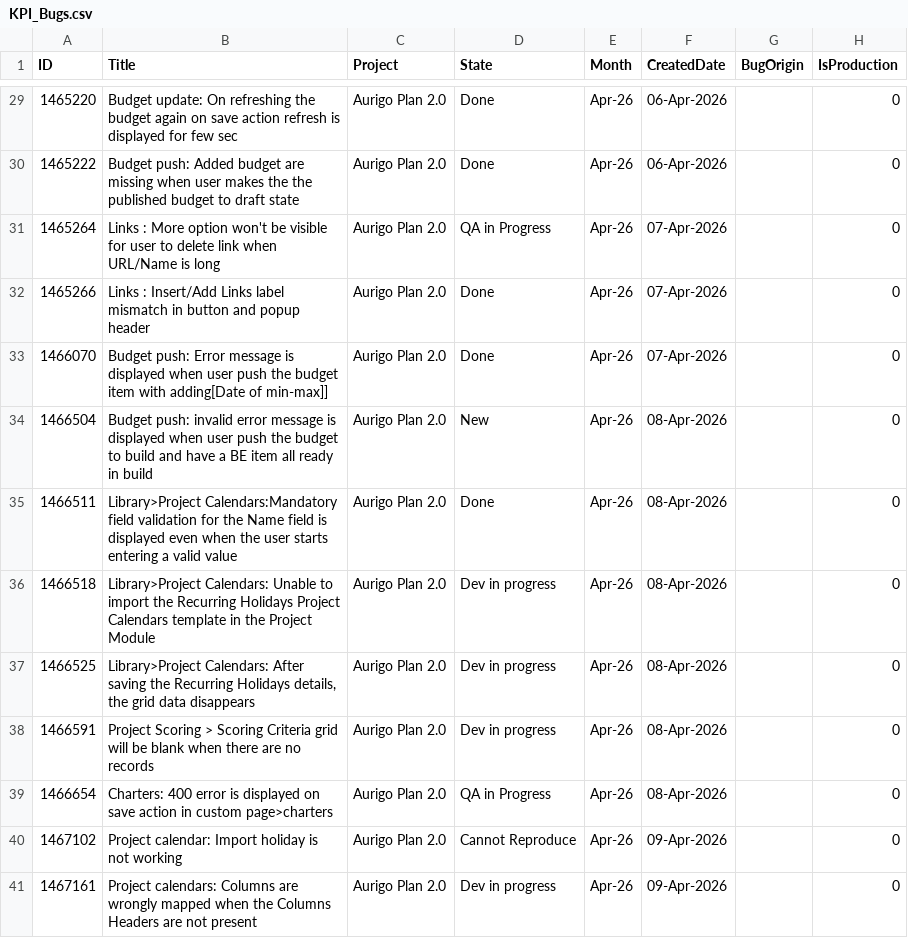
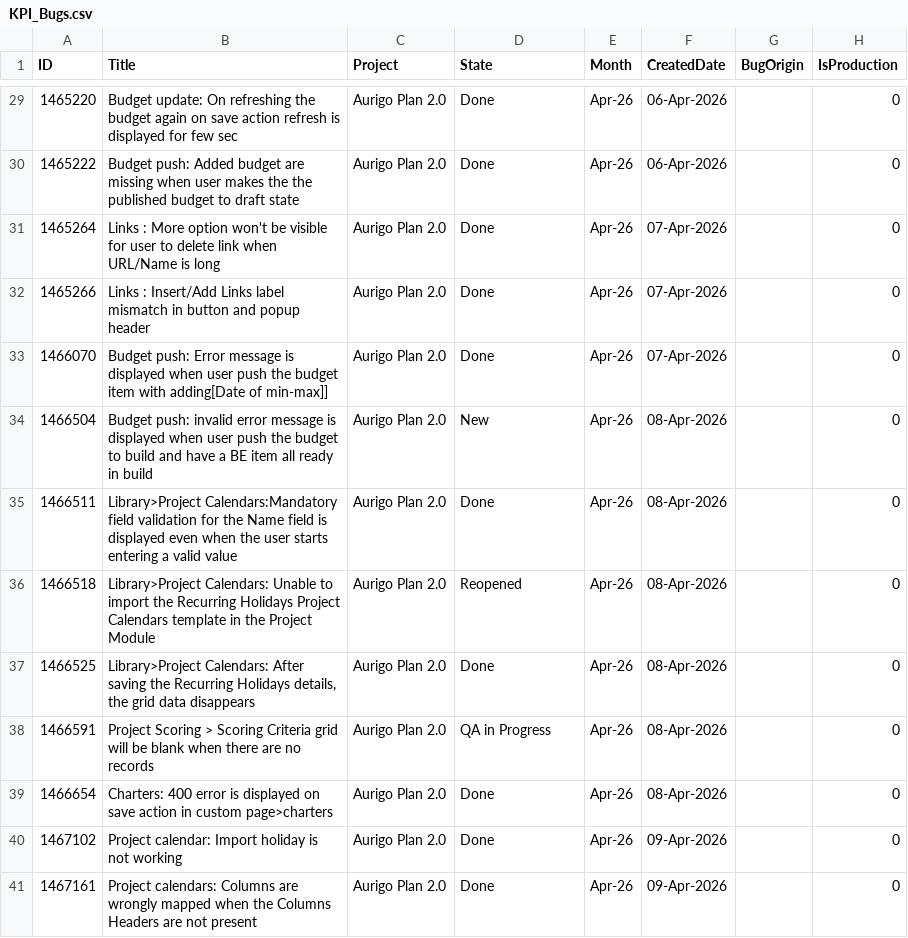
Before and after one commit to manishwali/Experiment, a CSV file: KPI_Bugs.csv, drawn as a sheet; only a part is shown, gaps mark what is left out; the diff covers the shown part only.

```diff
--- a/KPI_Bugs.csv
+++ b/KPI_Bugs.csv
@@ -30,3 +30,3 @@
 "1465222","Budget push: Added budget are missing when user makes the the published budget to draft state","Aurigo Plan 2.0","Done","Apr-26","06-Apr-2026","","0"
-"1465264","Links : More option won't be visible for user to delete link when URL/Name is long","Aurigo Plan 2.0","QA in Progress","Apr-26","07-Apr-2026","","0"
+"1465264","Links : More option won't be visible for user to delete link when URL/Name is long","Aurigo Plan 2.0","Done","Apr-26","07-Apr-2026","","0"
 "1465266","Links : Insert/Add Links label mismatch in button and popup header","Aurigo Plan 2.0","Done","Apr-26","07-Apr-2026","","0"
@@ -35,7 +35,7 @@
 "1466511","Library>Project Calendars:Mandatory field validation for the Name field is displayed even when the user starts entering a valid value","Aurigo Plan 2.0","Done","Apr-26","08-Apr-2026","","0"
-"1466518","Library>Project Calendars: Unable to import the Recurring Holidays Project Calendars template in the Project Module","Aurigo Plan 2.0","Dev in progress","Apr-26","08-Apr-2026","","0"
-"1466525","Library>Project Calendars: After saving the Recurring Holidays details, the grid data disappears","Aurigo Plan 2.0","Dev in progress","Apr-26","08-Apr-2026","","0"
-"1466591","Project Scoring > Scoring Criteria grid will be blank when there are no records","Aurigo Plan 2.0","Dev in progress","Apr-26","08-Apr-2026","","0"
-"1466654","Charters: 400 error is displayed on save action in custom page>charters","Aurigo Plan 2.0","QA in Progress","Apr-26","08-Apr-2026","","0"
-"1467102","Project calendar: Import holiday is not working","Aurigo Plan 2.0","Cannot Reproduce","Apr-26","09-Apr-2026","","0"
-"1467161","Project calendars: Columns are wrongly mapped when the Columns Headers are not present","Aurigo Plan 2.0","Dev in progress","Apr-26","09-Apr-2026","","0"
+"1466518","Library>Project Calendars: Unable to import the Recurring Holidays Project Calendars template in the Project Module","Aurigo Plan 2.0","Reopened","Apr-26","08-Apr-2026","","0"
+"1466525","Library>Project Calendars: After saving the Recurring Holidays details, the grid data disappears","Aurigo Plan 2.0","Done","Apr-26","08-Apr-2026","","0"
+"1466591","Project Scoring > Scoring Criteria grid will be blank when there are no records","Aurigo Plan 2.0","QA in Progress","Apr-26","08-Apr-2026","","0"
+"1466654","Charters: 400 error is displayed on save action in custom page>charters","Aurigo Plan 2.0","Done","Apr-26","08-Apr-2026","","0"
+"1467102","Project calendar: Import holiday is not working","Aurigo Plan 2.0","Done","Apr-26","09-Apr-2026","","0"
+"1467161","Project calendars: Columns are wrongly mapped when the Columns Headers are not present","Aurigo Plan 2.0","Done","Apr-26","09-Apr-2026","","0"
```
Also changed, not shown: 13 added rows and 6 edited cells elsewhere in this file, KPI_PBIs.csv.
